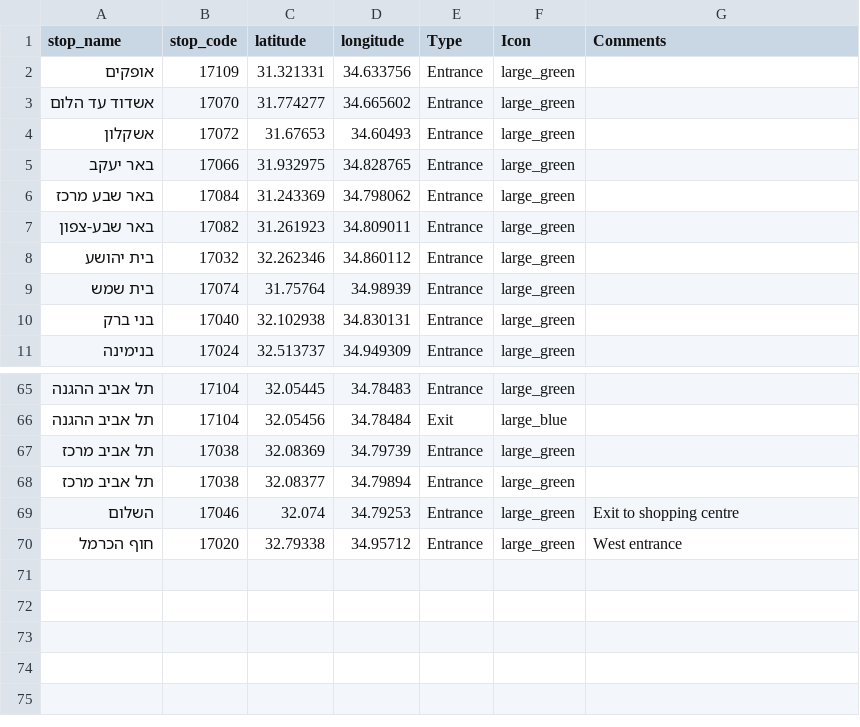
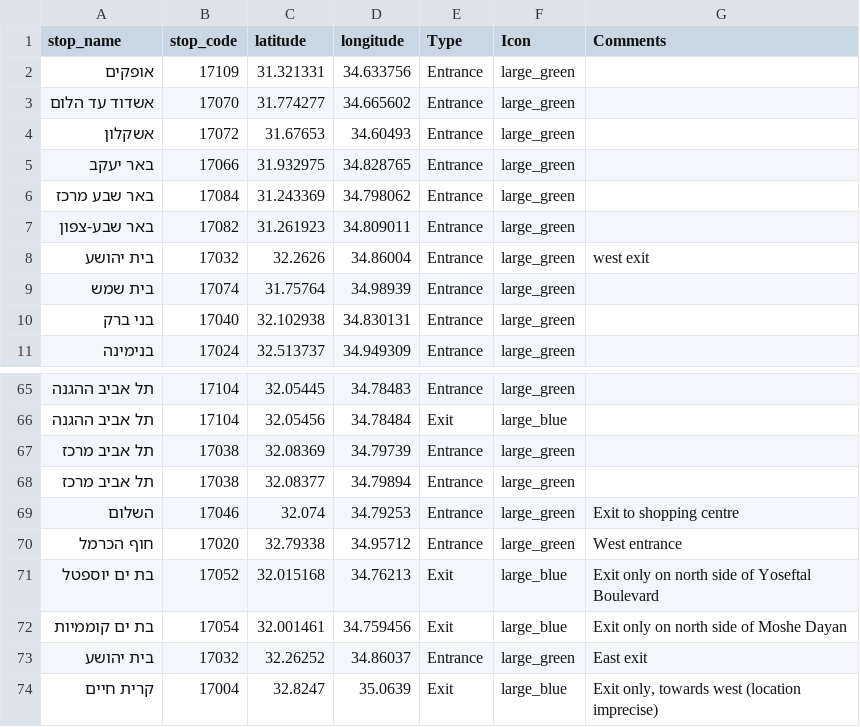
Before and after one commit to daphshez/openbus_data, a CSV file: train_stations/train_station_exits.csv, drawn as a sheet; only a part is shown, gaps mark what is left out.

Commit message:
New version of train station exits, following feedback on forum

```diff
--- a/train_stations/train_station_exits.csv
+++ b/train_stations/train_station_exits.csv
@@ -7,3 +7,3 @@ stop_name,stop_code,latitude,longitude,Type,Icon,Comments
 באר שבע-צפון,17082,31.261923,34.809011,Entrance,large_green,
-בית יהושע,17032,32.262346,34.860112,Entrance,large_green,
+בית יהושע,17032,32.2626,34.86004,Entrance,large_green,west exit
 בית שמש,17074,31.75764,34.98939,Entrance,large_green,
@@ -70 +70,5 @@ stop_name,stop_code,latitude,longitude,Type,Icon,Comments
 חוף הכרמל,17020,32.79338,34.95712,Entrance,large_green,West entrance
+בת ים יוספטל,17052,32.015168,34.76213,Exit,large_blue,Exit only on north side of Yoseftal Boulevard
+בת ים קוממיות,17054,32.001461,34.759456,Exit,large_blue,Exit only on north side of Moshe Dayan
+בית יהושע,17032,32.26252,34.86037,Entrance,large_green,East exit
+קרית חיים,17004,32.8247,35.0639,Exit,large_blue,"Exit only, towards west (location imprecise)"
```
